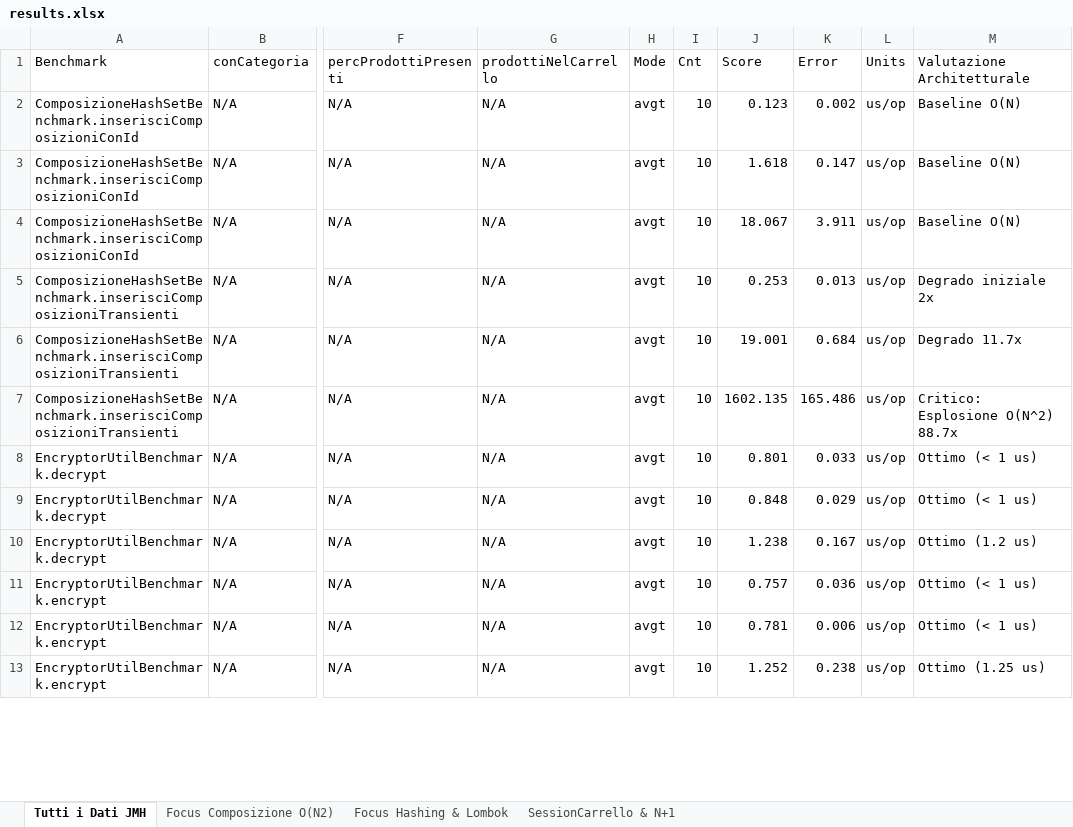
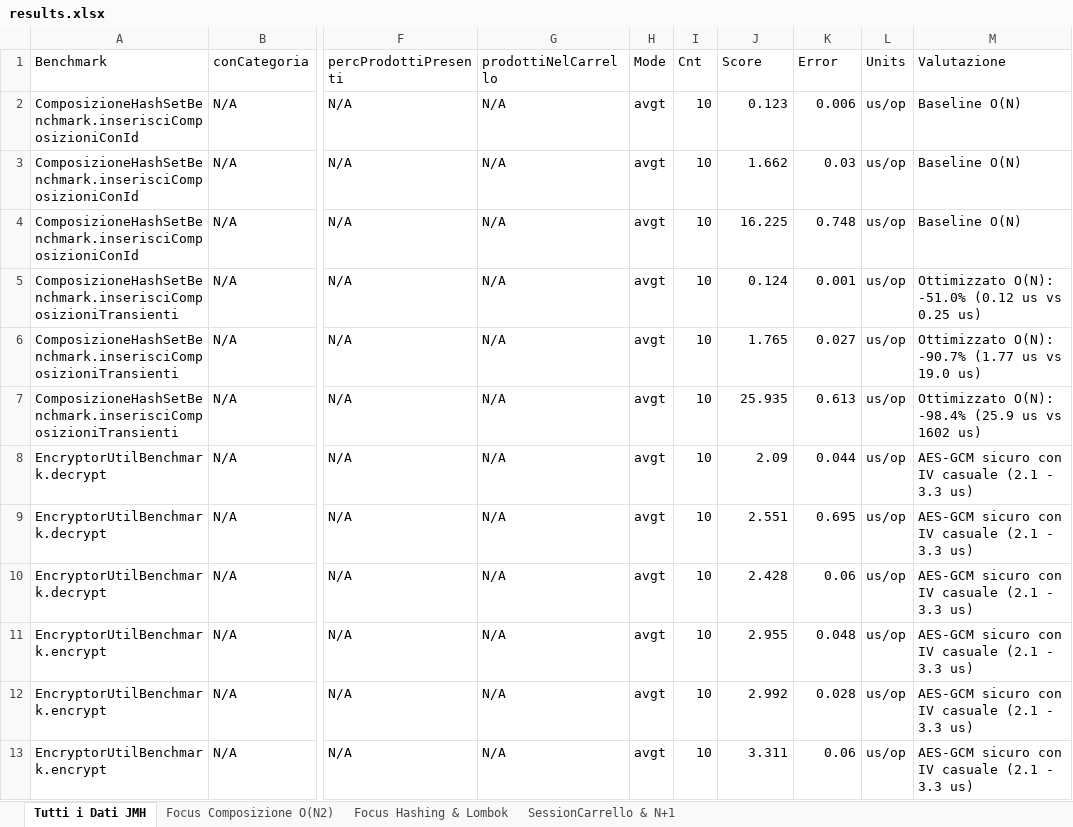
Before and after one commit to GiuseppePastena23/GreenBottle, an Excel workbook: benchmarks_results/results.xlsx, sheet Tutti i Dati JMH, drawn as a sheet; only a part is shown, gaps mark what is left out; values as stored, in another font and other column widths than the file's, no cell formats; the diff covers the shown part only; the diff names each change by its address in the sheet, - before the commit and + after, or states it on an @@ line.

Commit message:
Refresh benchmark results after optimizations
Update benchmark fixtures for the reorganized packages and APIs, record the latest JMH run, and add before-and-after reports highlighting the measured performance improvements.

```diff
--- a/benchmarks_results/results.xlsx (sheet Tutti i Dati JMH)
+++ b/benchmarks_results/results.xlsx (sheet Tutti i Dati JMH)
-M1: Valutazione Architetturale
+M1: Valutazione
-K2 (Error): 0.002
+K2 (Error): 0.006
-J3 (Score): 1.618
+J3 (Score): 1.662
-K3 (Error): 0.147
+K3 (Error): 0.03
-J4 (Score): 18.067
+J4 (Score): 16.225
-K4 (Error): 3.911
+K4 (Error): 0.748
-J5 (Score): 0.253
+J5 (Score): 0.124
-K5 (Error): 0.013
+K5 (Error): 0.001
-M5 (Valutazione): Degrado iniziale 2x
+M5 (Valutazione): Ottimizzato O(N): -51.0% (0.12 us vs 0.25 us)
-J6 (Score): 19.001
+J6 (Score): 1.765
-K6 (Error): 0.684
+K6 (Error): 0.027
-M6 (Valutazione): Degrado 11.7x
+M6 (Valutazione): Ottimizzato O(N): -90.7% (1.77 us vs 19.0 us)
-J7 (Score): 1602.135
+J7 (Score): 25.935
-K7 (Error): 165.486
+K7 (Error): 0.613
-M7 (Valutazione): Critico: Esplosione O(N^2) 88.7x
+M7 (Valutazione): Ottimizzato O(N): -98.4% (25.9 us vs 1602 us)
-J8 (Score): 0.801
+J8 (Score): 2.09
-K8 (Error): 0.033
+K8 (Error): 0.044
-M8:M9 (Valutazione): Ottimo (< 1 us)
+M8:M9 (Valutazione): AES-GCM sicuro con IV casuale (2.1 - 3.3 us)
-J9 (Score): 0.848
+J9 (Score): 2.551
-K9 (Error): 0.029
+K9 (Error): 0.695
-J10 (Score): 1.238
+J10 (Score): 2.428
-K10 (Error): 0.167
+K10 (Error): 0.06
-M10 (Valutazione): Ottimo (1.2 us)
+M10 (Valutazione): AES-GCM sicuro con IV casuale (2.1 - 3.3 us)
-J11 (Score): 0.757
+J11 (Score): 2.955
-K11 (Error): 0.036
+K11 (Error): 0.048
-M11:M12 (Valutazione): Ottimo (< 1 us)
+M11:M12 (Valutazione): AES-GCM sicuro con IV casuale (2.1 - 3.3 us)
-J12 (Score): 0.781
+J12 (Score): 2.992
-K12 (Error): 0.006
+K12 (Error): 0.028
-J13 (Score): 1.252
+J13 (Score): 3.311
-K13 (Error): 0.238
+K13 (Error): 0.06
-M13 (Valutazione): Ottimo (1.25 us)
+M13 (Valutazione): AES-GCM sicuro con IV casuale (2.1 - 3.3 us)
```
Also changed, not shown: 71 edited cells elsewhere in this sheet, sheet Focus Hashing & Lombok, sheet SessionCarrello & N+1, sheet Focus Composizione O(N2), cell formats, 12 other files.
